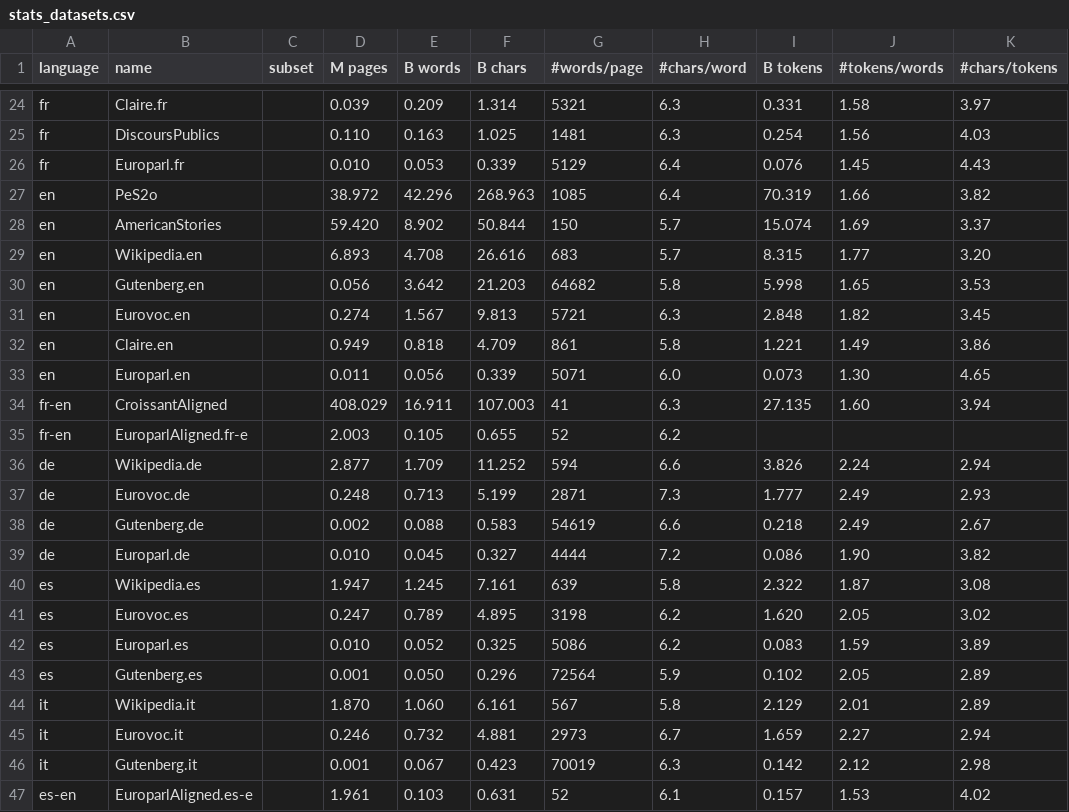
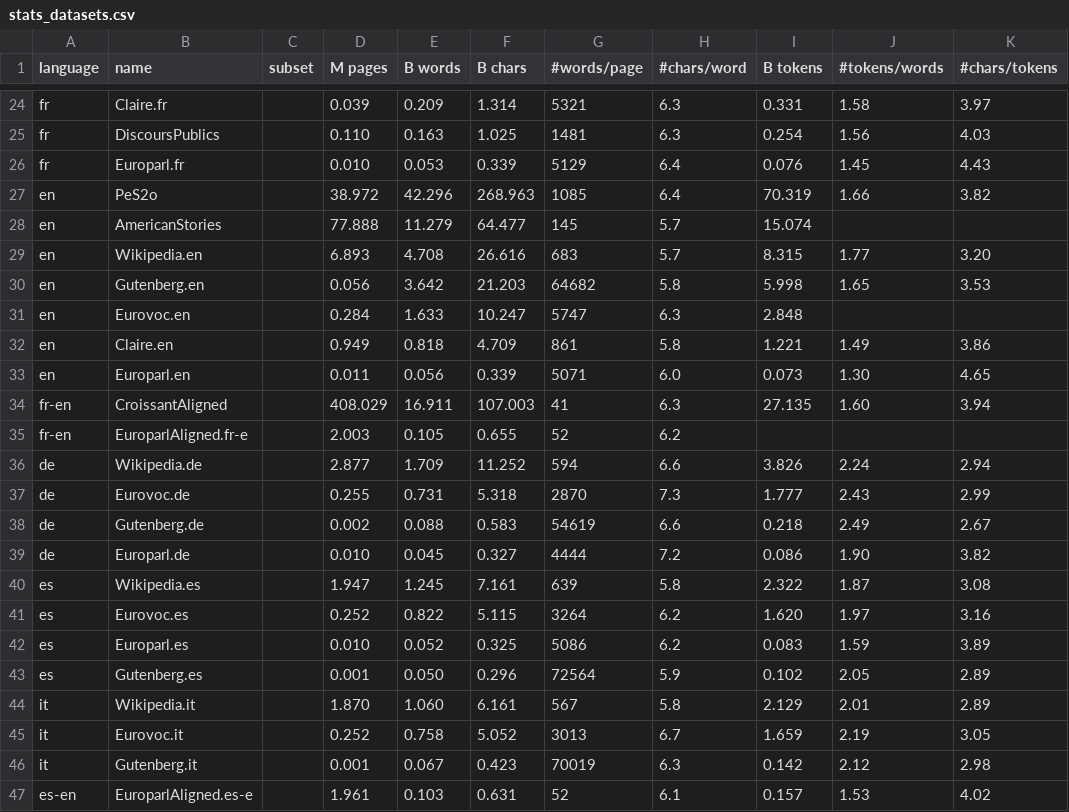
Before and after one commit to OpenLLM-France/Lucie-Training, a CSV file: assets/stats_datasets.csv (was src/lucie/assets/stats_datasets.csv), drawn as a sheet; only a part is shown, gaps mark what is left out; the diff covers the shown part only.

```diff
--- a/src/lucie/assets/stats_datasets.csv
+++ b/assets/stats_datasets.csv
@@ -27,6 +27,6 @@ fr       ,Europarl.fr         ,             ,   0.010,   0.053,   0.339,       5
 en       ,PeS2o               ,             ,  38.972,  42.296, 268.963,       1085,        6.4,   70.319,        1.66,        3.82
-en       ,AmericanStories     ,             ,  59.420,   8.902,  50.844,        150,        5.7,   15.074,        1.69,        3.37
+en       ,AmericanStories     ,             ,  77.888,  11.279,  64.477,        145,        5.7,   15.074,            ,
 en       ,Wikipedia.en        ,             ,   6.893,   4.708,  26.616,        683,        5.7,    8.315,        1.77,        3.20
 en       ,Gutenberg.en        ,             ,   0.056,   3.642,  21.203,      64682,        5.8,    5.998,        1.65,        3.53
-en       ,Eurovoc.en          ,             ,   0.274,   1.567,   9.813,       5721,        6.3,    2.848,        1.82,        3.45
+en       ,Eurovoc.en          ,             ,   0.284,   1.633,  10.247,       5747,        6.3,    2.848,            ,
 en       ,Claire.en           ,             ,   0.949,   0.818,   4.709,        861,        5.8,    1.221,        1.49,        3.86
@@ -36,3 +36,3 @@ fr-en    ,EuroparlAligned.fr-e,             ,   2.003,   0.105,   0.655,
 de       ,Wikipedia.de        ,             ,   2.877,   1.709,  11.252,        594,        6.6,    3.826,        2.24,        2.94
-de       ,Eurovoc.de          ,             ,   0.248,   0.713,   5.199,       2871,        7.3,    1.777,        2.49,        2.93
+de       ,Eurovoc.de          ,             ,   0.255,   0.731,   5.318,       2870,        7.3,    1.777,        2.43,        2.99
 de       ,Gutenberg.de        ,             ,   0.002,   0.088,   0.583,      54619,        6.6,    0.218,        2.49,        2.67
@@ -40,3 +40,3 @@ de       ,Europarl.de         ,             ,   0.010,   0.045,   0.327,       4
 es       ,Wikipedia.es        ,             ,   1.947,   1.245,   7.161,        639,        5.8,    2.322,        1.87,        3.08
-es       ,Eurovoc.es          ,             ,   0.247,   0.789,   4.895,       3198,        6.2,    1.620,        2.05,        3.02
+es       ,Eurovoc.es          ,             ,   0.252,   0.822,   5.115,       3264,        6.2,    1.620,        1.97,        3.16
 es       ,Europarl.es         ,             ,   0.010,   0.052,   0.325,       5086,        6.2,    0.083,        1.59,        3.89
@@ -44,3 +44,3 @@ es       ,Gutenberg.es        ,             ,   0.001,   0.050,   0.296,      72
 it       ,Wikipedia.it        ,             ,   1.870,   1.060,   6.161,        567,        5.8,    2.129,        2.01,        2.89
-it       ,Eurovoc.it          ,             ,   0.246,   0.732,   4.881,       2973,        6.7,    1.659,        2.27,        2.94
+it       ,Eurovoc.it          ,             ,   0.252,   0.758,   5.052,       3013,        6.7,    1.659,        2.19,        3.05
 it       ,Gutenberg.it        ,             ,   0.001,   0.067,   0.423,      70019,        6.3,    0.142,        2.12,        2.98
```
Also changed, not shown: 58 edited cells elsewhere in this file, 21 other files.
